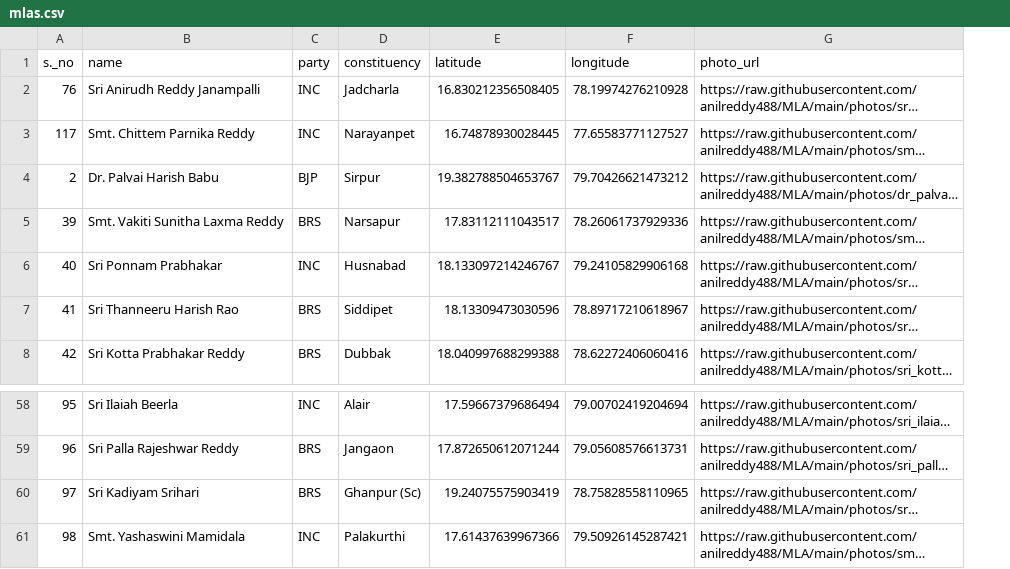
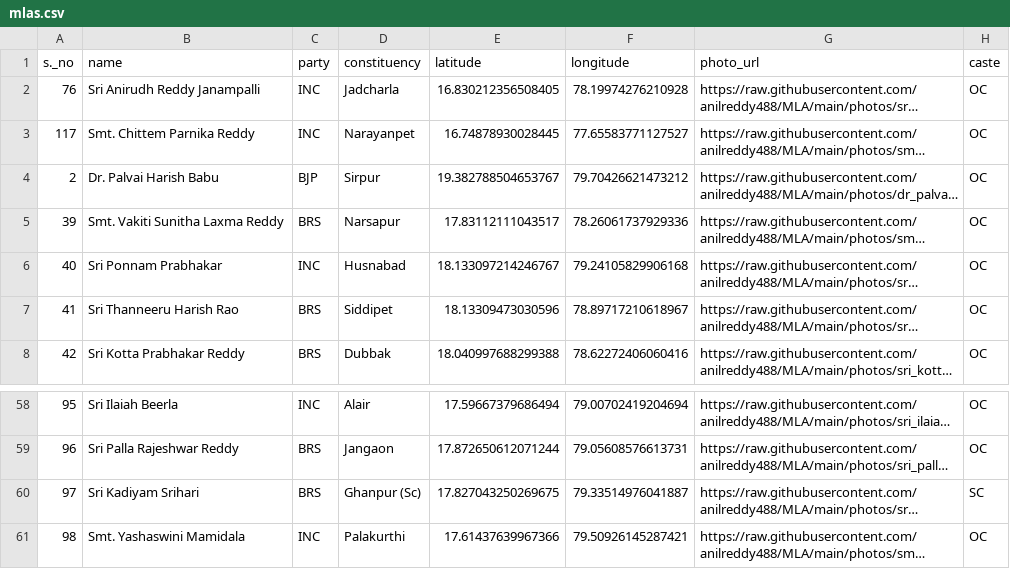
Before and after one commit to anilreddy488/MLA, a CSV file: mlas.csv, drawn as a sheet; only a part is shown, gaps mark what is left out; long unchanged cells end in …; the diff names each change by its address in the sheet, - before the commit and + after, or states it on an @@ line.

```diff
--- a/mlas.csv
+++ b/mlas.csv
+column H (caste), rows 2-8: all OC; rows 58-61: OC | OC | SC | OC
-E60 (latitude): 19.24075575903419
+E60 (latitude): 17.827043250269675
-F60 (longitude): 78.75828558110965
+F60 (longitude): 79.33514976041887
```
Also changed, not shown: 3 other files.
